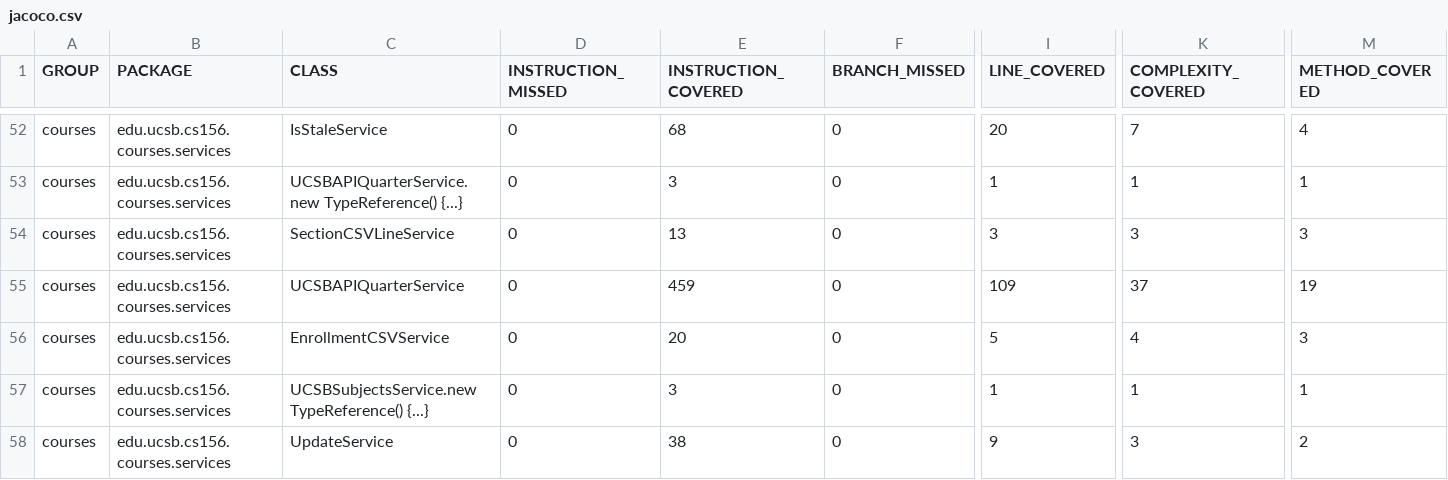
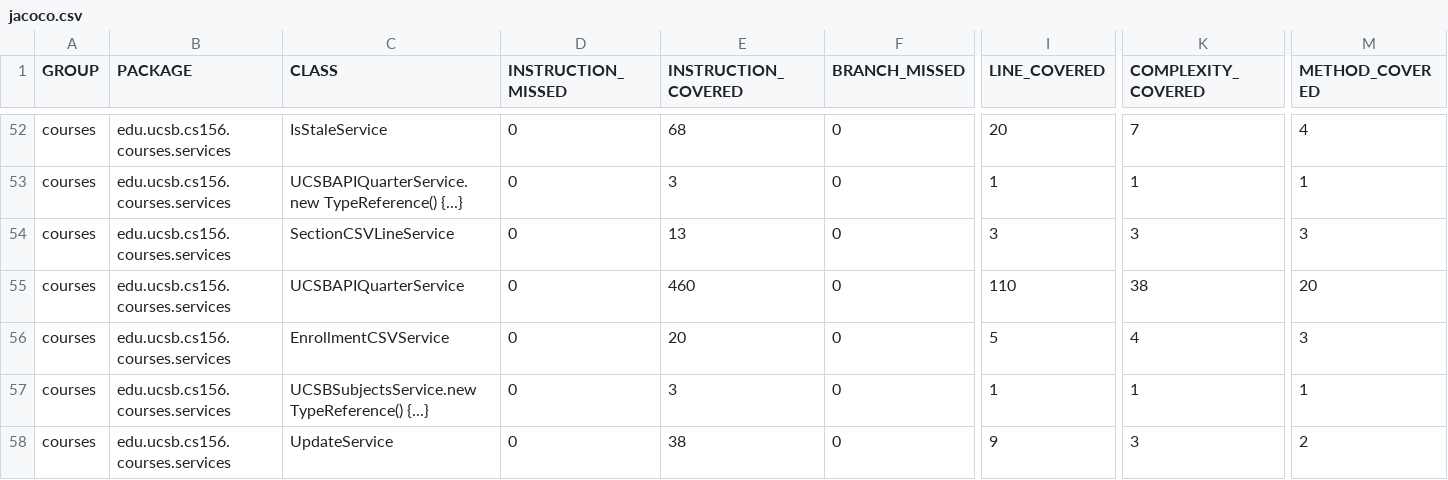
Before and after one commit to ucsb-cs156-s26/proj-courses-s26-02, a CSV file: prs/47/jacoco/jacoco.csv, drawn as a sheet; only a part is shown, gaps mark what is left out; the diff names each change by its address in the sheet, - before the commit and + after, or states it on an @@ line.

```diff
--- a/prs/47/jacoco/jacoco.csv
+++ b/prs/47/jacoco/jacoco.csv
-E55 (INSTRUCTION_COVERED): 459
+E55 (INSTRUCTION_COVERED): 460
-I55 (LINE_COVERED): 109
+I55 (LINE_COVERED): 110
-K55 (COMPLEXITY_COVERED): 37
+K55 (COMPLEXITY_COVERED): 38
-M55 (METHOD_COVERED): 19
+M55 (METHOD_COVERED): 20
```
Also changed, not shown: 8 other files.
